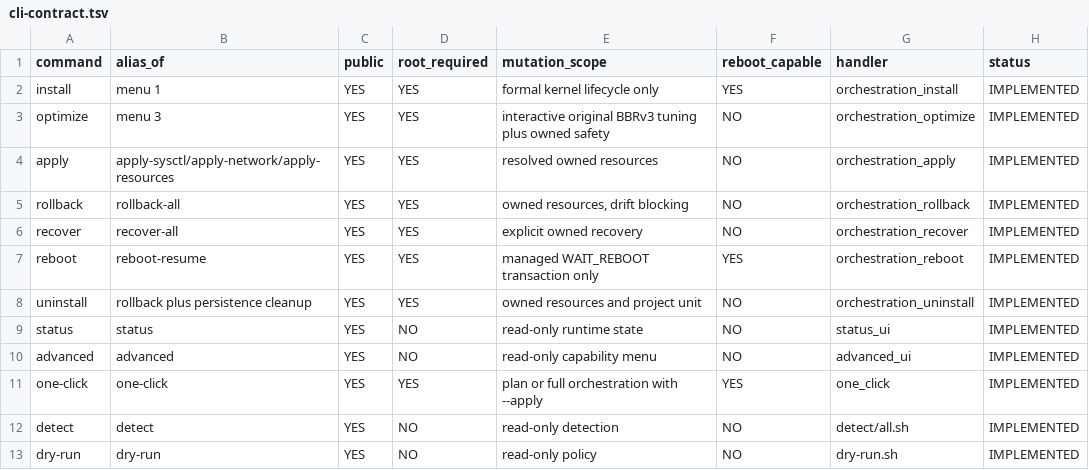
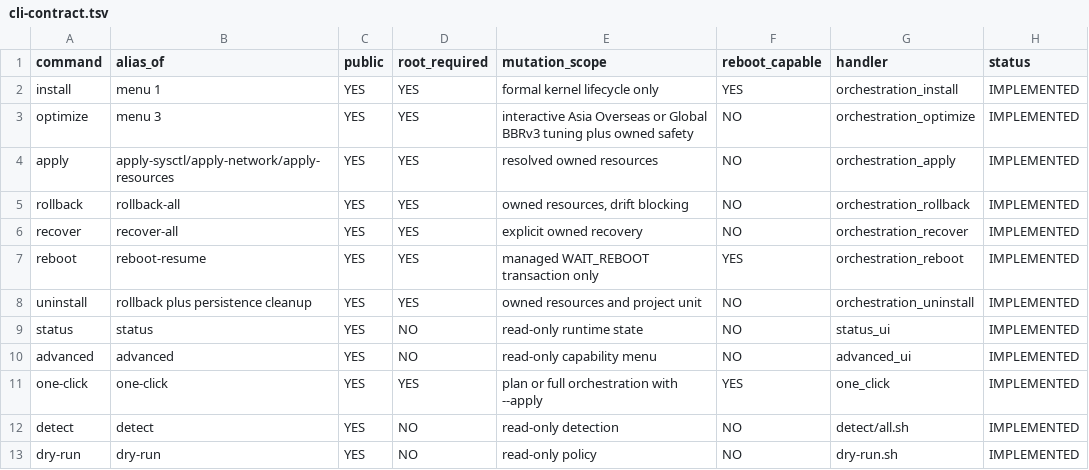
Before and after one commit to torr9522/bbrv31, a TSV file: metadata/cli-contract.tsv, drawn as a sheet.

```diff
--- a/metadata/cli-contract.tsv
+++ b/metadata/cli-contract.tsv
@@ -2,3 +2,3 @@ command	alias_of	public	root_required	mutation_scope	reboot_capable	handler	stat
 install	menu 1	YES	YES	formal kernel lifecycle only	YES	orchestration_install	IMPLEMENTED
-optimize	menu 3	YES	YES	interactive original BBRv3 tuning plus owned safety	NO	orchestration_optimize	IMPLEMENTED
+optimize	menu 3	YES	YES	interactive Asia Overseas or Global BBRv3 tuning plus owned safety	NO	orchestration_optimize	IMPLEMENTED
 apply	apply-sysctl/apply-network/apply-resources	YES	YES	resolved owned resources	NO	orchestration_apply	IMPLEMENTED
```
Also changed, not shown: metadata/release/RELEASE_MANIFEST.tsv, 5 other files.
